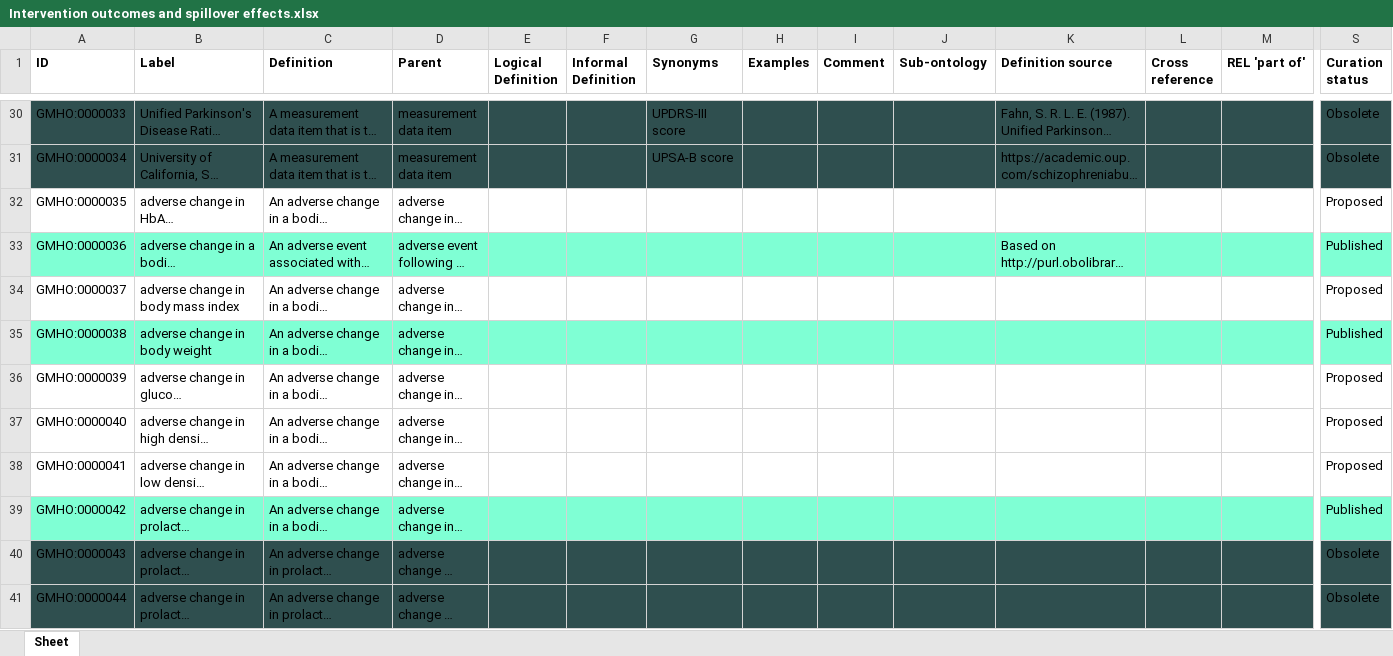
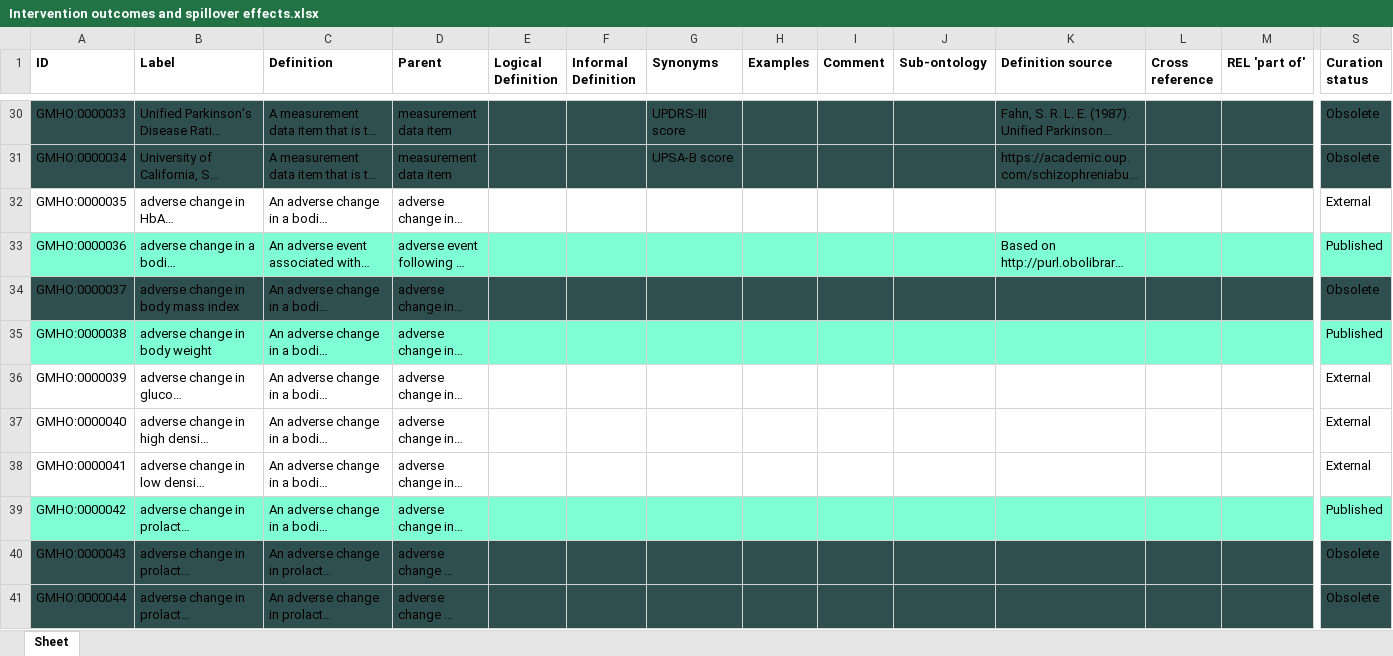
Before and after one commit to galenos-project/mental-health-ontology, an Excel workbook: Intervention outcomes and spillover effects/Intervention outcomes and spillover effects.xlsx, sheet Sheet, drawn as a sheet; only a part is shown, gaps mark what is left out; long unchanged cells end in …; values as stored, in another font and other column widths than the file's, no borders; the diff covers the shown part only; the diff names each change by its address in the sheet, - before the commit and + after, or states it on an @@ line.

Commit message:
Updating Intervention outcomes and spillover effects.xlsx

```diff
--- a/Intervention outcomes and spillover effects/Intervention outcomes and spillover effects.xlsx (sheet Sheet)
+++ b/Intervention outcomes and spillover effects/Intervention outcomes and spillover effects.xlsx (sheet Sheet)
-S32 (Curation status): Proposed
+S32 (Curation status): External
-A34:S34 fill: none
+A34:S34 fill: #2F4F4F
-S34 (Curation status): Proposed
+S34 (Curation status): Obsolete
-S36:S38 (Curation status): Proposed
+S36:S38 (Curation status): External
```
Also changed, not shown: 8 edited cells and cell formats elsewhere in this sheet.
